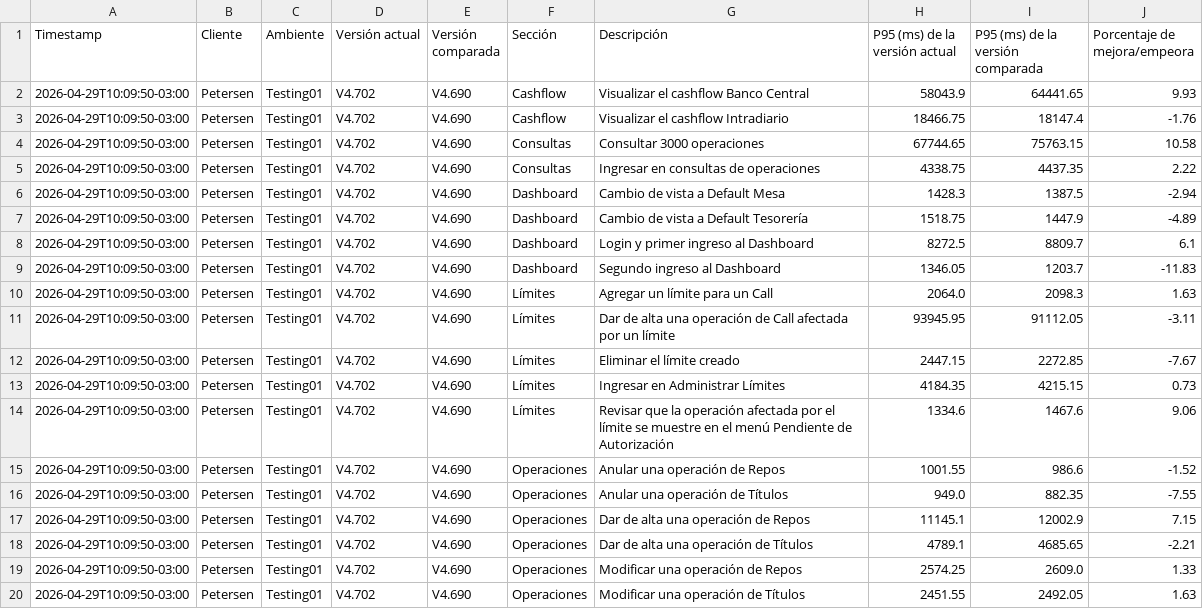
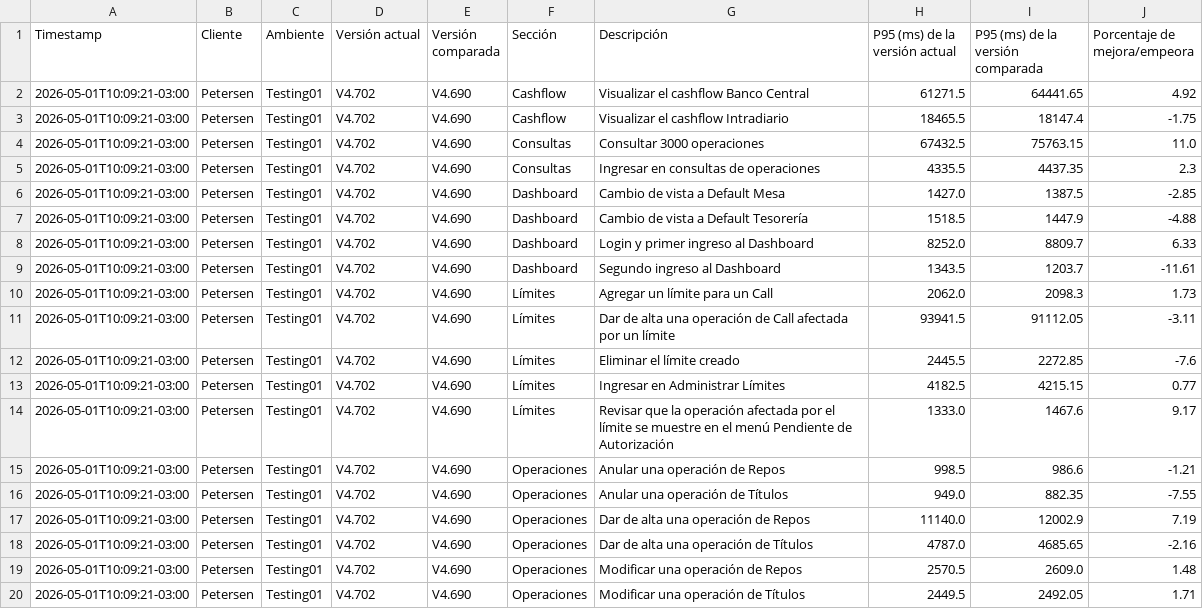
Before and after one commit to chbazan/tr_cypress_reports, a CSV file: Testing01/Petersen/V4.702/comparativa_por_descripcion_vs_V4.690.csv, drawn as a sheet.

```diff
--- a/Testing01/Petersen/V4.702/comparativa_por_descripcion_vs_V4.690.csv
+++ b/Testing01/Petersen/V4.702/comparativa_por_descripcion_vs_V4.690.csv
@@ -1,20 +1,20 @@
 Timestamp,Cliente,Ambiente,Versión actual,Versión comparada,Sección,Descripción,P95 (ms) de la versión actual,P95 (ms) de la versión comparada,Porcentaje de mejora/empeora
-2026-04-29T10:09:50-03:00,Petersen,Testing01,V4.702,V4.690,Cashflow,Visualizar el cashflow Banco Central,58043.9,64441.65,9.93
-2026-04-29T10:09:50-03:00,Petersen,Testing01,V4.702,V4.690,Cashflow,Visualizar el cashflow Intradiario,18466.75,18147.4,-1.76
-2026-04-29T10:09:50-03:00,Petersen,Testing01,V4.702,V4.690,Consultas,Consultar 3000 operaciones,67744.65,75763.15,10.58
-2026-04-29T10:09:50-03:00,Petersen,Testing01,V4.702,V4.690,Consultas,Ingresar en consultas de operaciones,4338.75,4437.35,2.22
-2026-04-29T10:09:50-03:00,Petersen,Testing01,V4.702,V4.690,Dashboard,Cambio de vista a Default Mesa,1428.3,1387.5,-2.94
-2026-04-29T10:09:50-03:00,Petersen,Testing01,V4.702,V4.690,Dashboard,Cambio de vista a Default Tesorería,1518.75,1447.9,-4.89
-2026-04-29T10:09:50-03:00,Petersen,Testing01,V4.702,V4.690,Dashboard,Login y primer ingreso al Dashboard,8272.5,8809.7,6.1
-2026-04-29T10:09:50-03:00,Petersen,Testing01,V4.702,V4.690,Dashboard,Segundo ingreso al Dashboard,1346.05,1203.7,-11.83
-2026-04-29T10:09:50-03:00,Petersen,Testing01,V4.702,V4.690,Límites,Agregar un límite para un Call,2064.0,2098.3,1.63
-2026-04-29T10:09:50-03:00,Petersen,Testing01,V4.702,V4.690,Límites,Dar de alta una operación de Call afectada por un límite,93945.95,91112.05,-3.11
-2026-04-29T10:09:50-03:00,Petersen,Testing01,V4.702,V4.690,Límites,Eliminar el límite creado,2447.15,2272.85,-7.67
-2026-04-29T10:09:50-03:00,Petersen,Testing01,V4.702,V4.690,Límites,Ingresar en Administrar Límites,4184.35,4215.15,0.73
-2026-04-29T10:09:50-03:00,Petersen,Testing01,V4.702,V4.690,Límites,Revisar que la operación afectada por el límite se muestre en el menú Pendiente de Autorización,1334.6,1467.6,9.06
-2026-04-29T10:09:50-03:00,Petersen,Testing01,V4.702,V4.690,Operaciones,Anular una operación de Repos,1001.55,986.6,-1.52
-2026-04-29T10:09:50-03:00,Petersen,Testing01,V4.702,V4.690,Operaciones,Anular una operación de Títulos,949.0,882.35,-7.55
-2026-04-29T10:09:50-03:00,Petersen,Testing01,V4.702,V4.690,Operaciones,Dar de alta una operación de Repos,11145.1,12002.9,7.15
-2026-04-29T10:09:50-03:00,Petersen,Testing01,V4.702,V4.690,Operaciones,Dar de alta una operación de Títulos,4789.1,4685.65,-2.21
-2026-04-29T10:09:50-03:00,Petersen,Testing01,V4.702,V4.690,Operaciones,Modificar una operación de Repos,2574.25,2609.0,1.33
-2026-04-29T10:09:50-03:00,Petersen,Testing01,V4.702,V4.690,Operaciones,Modificar una operación de Títulos,2451.55,2492.05,1.63
+2026-05-01T10:09:21-03:00,Petersen,Testing01,V4.702,V4.690,Cashflow,Visualizar el cashflow Banco Central,61271.5,64441.65,4.92
+2026-05-01T10:09:21-03:00,Petersen,Testing01,V4.702,V4.690,Cashflow,Visualizar el cashflow Intradiario,18465.5,18147.4,-1.75
+2026-05-01T10:09:21-03:00,Petersen,Testing01,V4.702,V4.690,Consultas,Consultar 3000 operaciones,67432.5,75763.15,11.0
+2026-05-01T10:09:21-03:00,Petersen,Testing01,V4.702,V4.690,Consultas,Ingresar en consultas de operaciones,4335.5,4437.35,2.3
+2026-05-01T10:09:21-03:00,Petersen,Testing01,V4.702,V4.690,Dashboard,Cambio de vista a Default Mesa,1427.0,1387.5,-2.85
+2026-05-01T10:09:21-03:00,Petersen,Testing01,V4.702,V4.690,Dashboard,Cambio de vista a Default Tesorería,1518.5,1447.9,-4.88
+2026-05-01T10:09:21-03:00,Petersen,Testing01,V4.702,V4.690,Dashboard,Login y primer ingreso al Dashboard,8252.0,8809.7,6.33
+2026-05-01T10:09:21-03:00,Petersen,Testing01,V4.702,V4.690,Dashboard,Segundo ingreso al Dashboard,1343.5,1203.7,-11.61
+2026-05-01T10:09:21-03:00,Petersen,Testing01,V4.702,V4.690,Límites,Agregar un límite para un Call,2062.0,2098.3,1.73
+2026-05-01T10:09:21-03:00,Petersen,Testing01,V4.702,V4.690,Límites,Dar de alta una operación de Call afectada por un límite,93941.5,91112.05,-3.11
+2026-05-01T10:09:21-03:00,Petersen,Testing01,V4.702,V4.690,Límites,Eliminar el límite creado,2445.5,2272.85,-7.6
+2026-05-01T10:09:21-03:00,Petersen,Testing01,V4.702,V4.690,Límites,Ingresar en Administrar Límites,4182.5,4215.15,0.77
+2026-05-01T10:09:21-03:00,Petersen,Testing01,V4.702,V4.690,Límites,Revisar que la operación afectada por el límite se muestre en el menú Pendiente de Autorización,1333.0,1467.6,9.17
+2026-05-01T10:09:21-03:00,Petersen,Testing01,V4.702,V4.690,Operaciones,Anular una operación de Repos,998.5,986.6,-1.21
+2026-05-01T10:09:21-03:00,Petersen,Testing01,V4.702,V4.690,Operaciones,Anular una operación de Títulos,949.0,882.35,-7.55
+2026-05-01T10:09:21-03:00,Petersen,Testing01,V4.702,V4.690,Operaciones,Dar de alta una operación de Repos,11140.0,12002.9,7.19
+2026-05-01T10:09:21-03:00,Petersen,Testing01,V4.702,V4.690,Operaciones,Dar de alta una operación de Títulos,4787.0,4685.65,-2.16
+2026-05-01T10:09:21-03:00,Petersen,Testing01,V4.702,V4.690,Operaciones,Modificar una operación de Repos,2570.5,2609.0,1.48
+2026-05-01T10:09:21-03:00,Petersen,Testing01,V4.702,V4.690,Operaciones,Modificar una operación de Títulos,2449.5,2492.05,1.71
```
Also changed, not shown: Testing01/Petersen/V4.702/comparativa_historica_por_descripcion.csv, Testing01/Petersen/V4.702/comparativa_por_seccion_vs_V4.690.csv, 7 other files.
